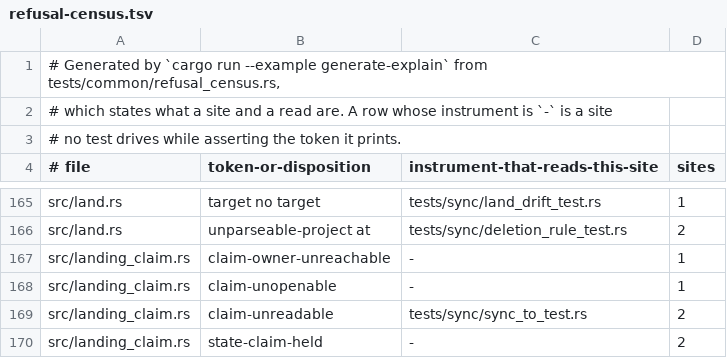
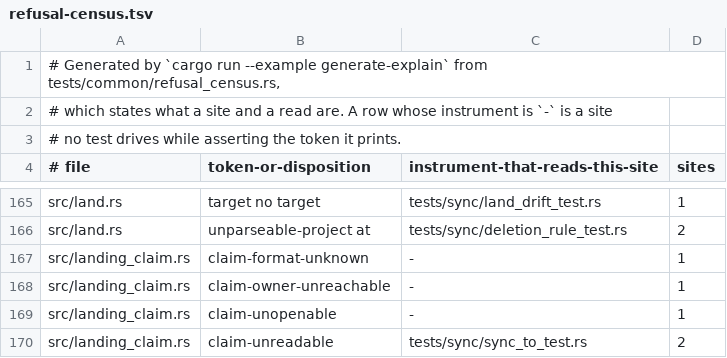
Before and after one commit to cwalv/repoweave, a TSV file: docs/internals/refusal-census.tsv, drawn as a sheet; only a part is shown, gaps mark what is left out; the shorter side is filled out with more unchanged rows.

```diff
--- a/docs/internals/refusal-census.tsv
+++ b/docs/internals/refusal-census.tsv
@@ -166,2 +166,3 @@ src/land.rs	target no target	tests/sync/land_drift_test.rs	1
 src/land.rs	unparseable-project at	tests/sync/deletion_rule_test.rs	2
+src/landing_claim.rs	claim-format-unknown	-	1
 src/landing_claim.rs	claim-owner-unreachable	-	1
```
Also changed, not shown: 12 other files.
